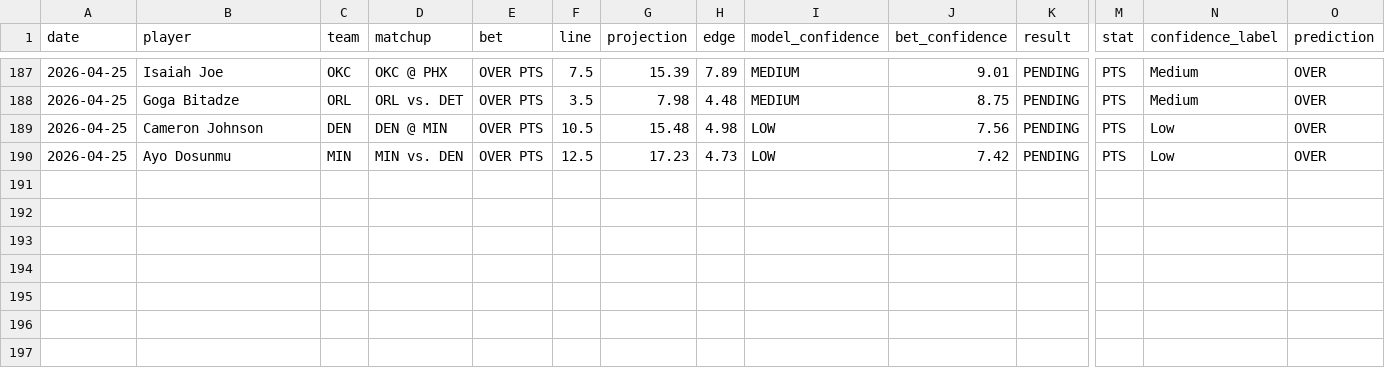
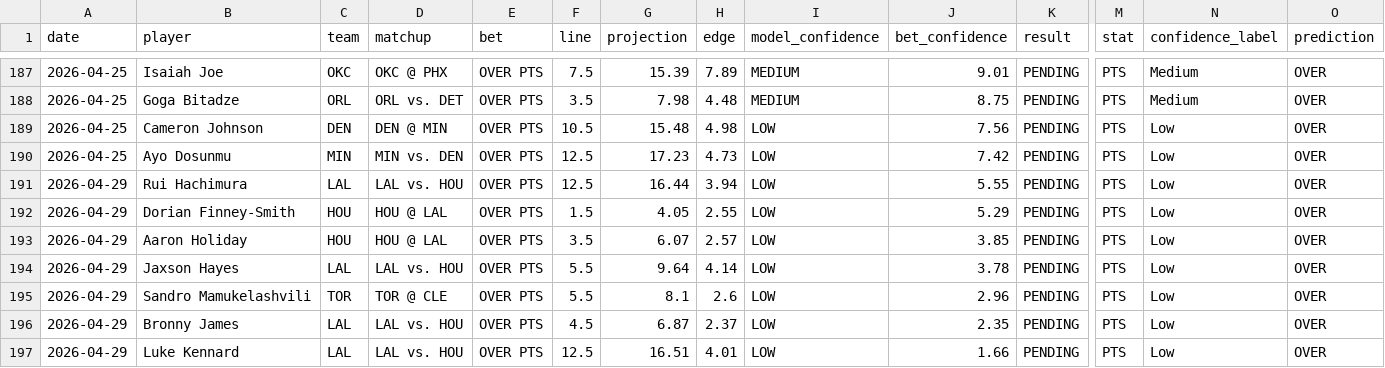
Before and after one commit to syocum9422-blip/edgeranked-site, a CSV file: Best_Bets/nba_bets_history.csv, drawn as a sheet; only a part is shown, gaps mark what is left out; rows hold the shown columns only; the diff names each change by its address in the sheet, - before the commit and + after, or states it on an @@ line.

```diff
--- a/Best_Bets/nba_bets_history.csv
+++ b/Best_Bets/nba_bets_history.csv
+row 191: 2026-04-29 | Rui Hachimura | LAL | LAL vs. HOU | OVER PTS | 12.5 | 16.44 | 3.94 | LOW | 5.55 | PENDING | PTS | Low | OVER
+row 192: 2026-04-29 | Dorian Finney-Smith | HOU | HOU @ LAL | OVER PTS | 1.5 | 4.05 | 2.55 | LOW | 5.29 | PENDING | PTS | Low | OVER
+row 193: 2026-04-29 | Aaron Holiday | HOU | HOU @ LAL | OVER PTS | 3.5 | 6.07 | 2.57 | LOW | 3.85 | PENDING | PTS | Low | OVER
+row 194: 2026-04-29 | Jaxson Hayes | LAL | LAL vs. HOU | OVER PTS | 5.5 | 9.64 | 4.14 | LOW | 3.78 | PENDING | PTS | Low | OVER
+row 195: 2026-04-29 | Sandro Mamukelashvili | TOR | TOR @ CLE | OVER PTS | 5.5 | 8.1 | 2.6 | LOW | 2.96 | PENDING | PTS | Low | OVER
+row 196: 2026-04-29 | Bronny James | LAL | LAL vs. HOU | OVER PTS | 4.5 | 6.87 | 2.37 | LOW | 2.35 | PENDING | PTS | Low | OVER
+row 197: 2026-04-29 | Luke Kennard | LAL | LAL vs. HOU | OVER PTS | 12.5 | 16.51 | 4.01 | LOW | 1.66 | PENDING | PTS | Low | OVER
```
Also changed, not shown: Best_Bets/graded_bets.csv, Best_Bets/match_audit_today.csv, 8 other files.
